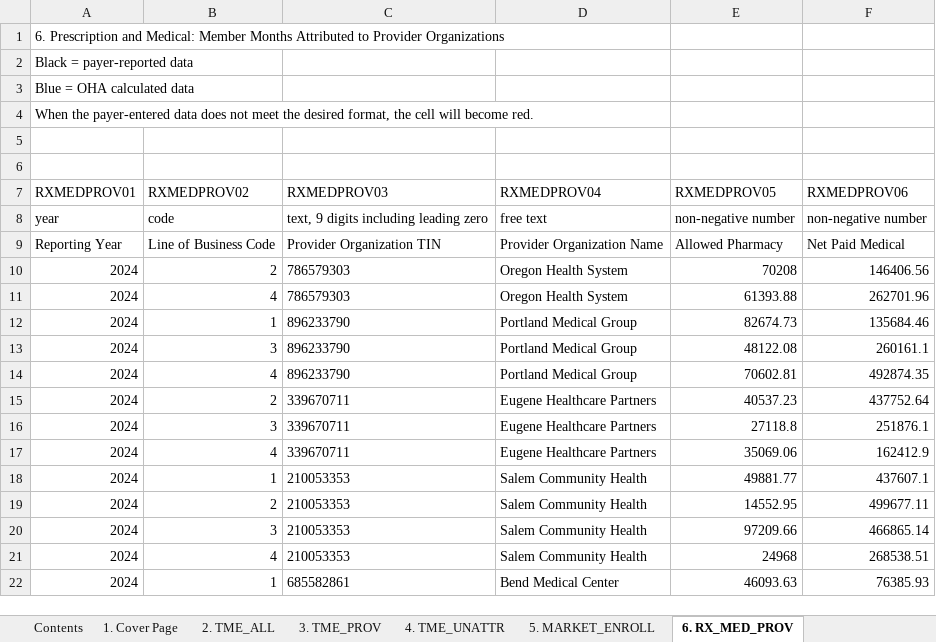
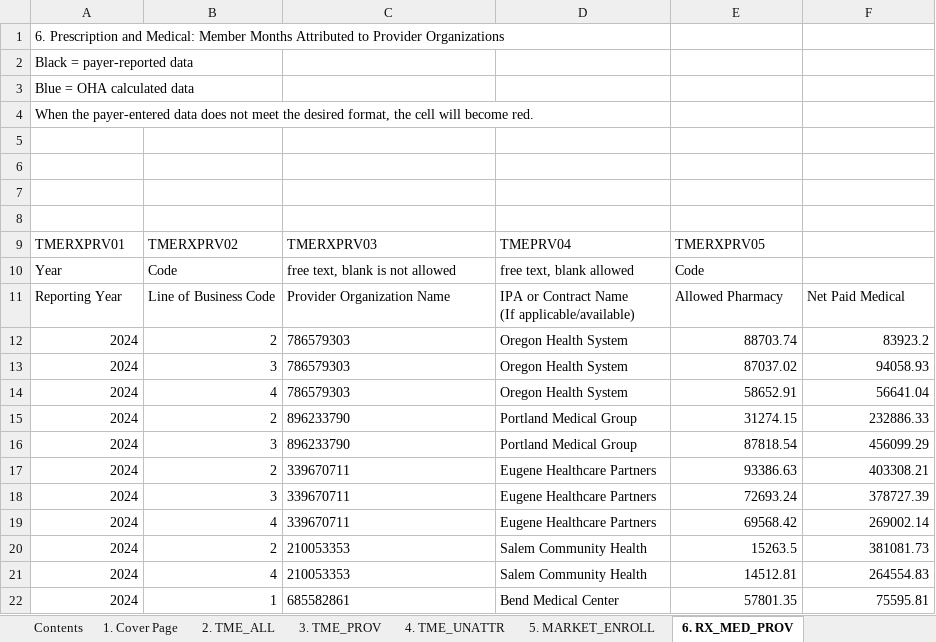
Before and after one commit to AndrewAltimit/template-repo, an Excel workbook: cgt-validator/mock_data/oregon/test_submission_valid.xlsx, sheet 6. RX_MED_PROV, drawn as a sheet; only a part is shown; values as stored, in another font and other column widths than the file's, no borders; removed rows and columns are numbered as before the commit, all else as after; ↵ is a line break in a cell; the diff covers the shown part only; the diff names each change by its address in the sheet, - before the commit and + after, or states it on an @@ line.

```diff
--- a/cgt-validator/mock_data/oregon/test_submission_valid.xlsx (sheet 6. RX_MED_PROV)
+++ b/cgt-validator/mock_data/oregon/test_submission_valid.xlsx (sheet 6. RX_MED_PROV)
-row 7: RXMEDPROV01 | RXMEDPROV02 | RXMEDPROV03 | RXMEDPROV04 | RXMEDPROV05 | RXMEDPROV06
+row 7: (empty)
-row 8: year | code | text, 9 digits including leading zero | free text | non-negative number | non-negative number
+row 8: (empty)
+row 9: TMERXPRV01 | TMERXPRV02 | TMERXPRV03 | TMEPRV04 | TMERXPRV05
+row 10: Year | Code | free text, blank is not allowed | free text, blank allowed | Code
-C11: Provider Organization TIN
+C11: Provider Organization Name
-D11: Provider Organization Name
+D11: IPA or Contract Name ↵ (If applicable/available)
-E12: 70208
+E12: 88703.74
-F12: 146406.56
+F12: 83923.2
+row 13: 2024 | 3 | 786579303 | Oregon Health System | 87037.02 | 94058.93
-E14: 61393.88
+E14: 58652.91
-F14: 262701.96
+F14: 56641.04
-B15: 1
+B15: 2
-E15: 82674.73
+E15: 31274.15
-F15: 135684.46
+F15: 232886.33
-E16: 48122.08
+E16: 87818.54
-F16: 260161.1
+F16: 456099.29
-row 14: 2024 | 4 | 896233790 | Portland Medical Group | 70602.81 | 492874.35
-E17: 40537.23
+E17: 93386.63
-F17: 437752.64
+F17: 403308.21
-E18: 27118.8
+E18: 72693.24
-F18: 251876.1
+F18: 378727.39
-E19: 35069.06
+E19: 69568.42
-F19: 162412.9
+F19: 269002.14
-row 18: 2024 | 1 | 210053353 | Salem Community Health | 49881.77 | 437607.1
-E20: 14552.95
+E20: 15263.5
-F20: 499677.11
+F20: 381081.73
-row 20: 2024 | 3 | 210053353 | Salem Community Health | 97209.66 | 466865.14
-E21: 24968
+E21: 14512.81
-F21: 268538.51
+F21: 264554.83
-E22: 46093.63
+E22: 57801.35
-F22: 76385.93
+F22: 75595.81
```
Also changed, not shown: 1 added row, 3 removed rows and 36 edited cells elsewhere in this sheet, sheet 3. TME_PROV, sheet 5. MARKET_ENROLL, sheet 8. RX_REBATE, sheet 4. TME_UNATTR, sheet 7. RX_MED_UNATTR, sheet 2. TME_ALL, 2 more sheets, 23 other files.
